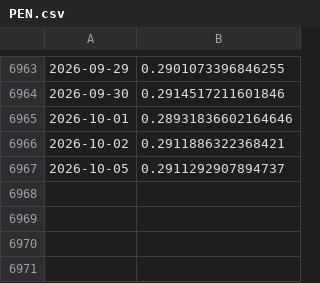
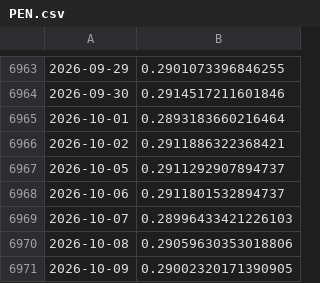
Before and after one commit to ivanlopezeco-ops/tcrm-metalurgico, a CSV file: datos/api_bcra/PEN.csv, drawn as a sheet; only a part is shown, gaps mark what is left out.

```diff
--- a/datos/api_bcra/PEN.csv
+++ b/datos/api_bcra/PEN.csv
@@ -6964,4 +6964,8 @@
 2026-09-30,0.2914517211601846
-2026-10-01,0.28931836602164646
+2026-10-01,0.2893183660216464
 2026-10-02,0.2911886322368421
 2026-10-05,0.2911292907894737
+2026-10-06,0.2911801532894737
+2026-10-07,0.28996433421226103
+2026-10-08,0.29059630353018806
+2026-10-09,0.29002320171390905
```
Also changed, not shown: datos/api_bcra/CZK.csv, datos/api_bcra/DKK.csv, 18 other files.
